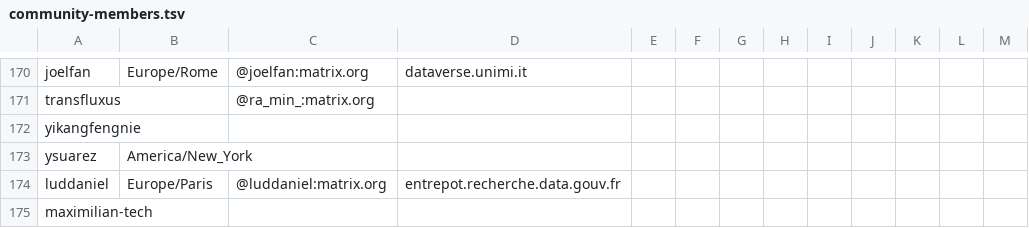
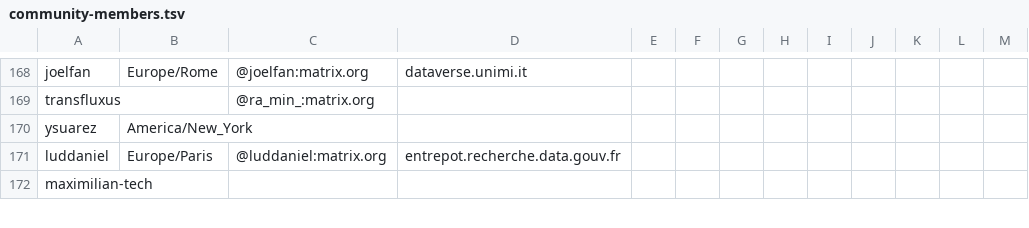
Before and after one commit to gdcc/people.dataverse.org, a TSV file: data/community-members.tsv, drawn as a sheet; only a part is shown, gaps mark what is left out; the diff covers the shown part only.

```diff
--- a/data/community-members.tsv
+++ b/data/community-members.tsv
@@ -171,3 +169,2 @@ joelfan	Europe/Rome	@joelfan:matrix.org	dataverse.unimi.it
 transfluxus		@ra_min_:matrix.org										
-yikangfengnie												
 ysuarez	America/New_York											
```
Also changed, not shown: 2 removed rows and 4 edited cells elsewhere in this file, 1 other file.
